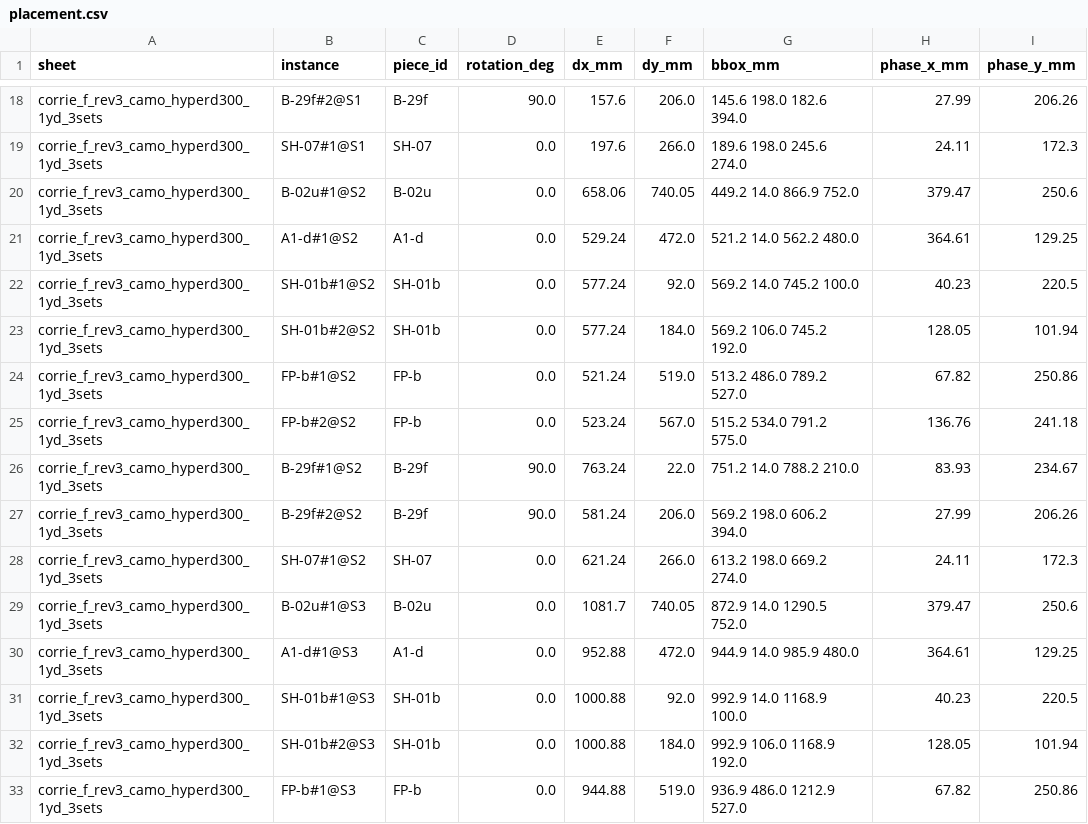
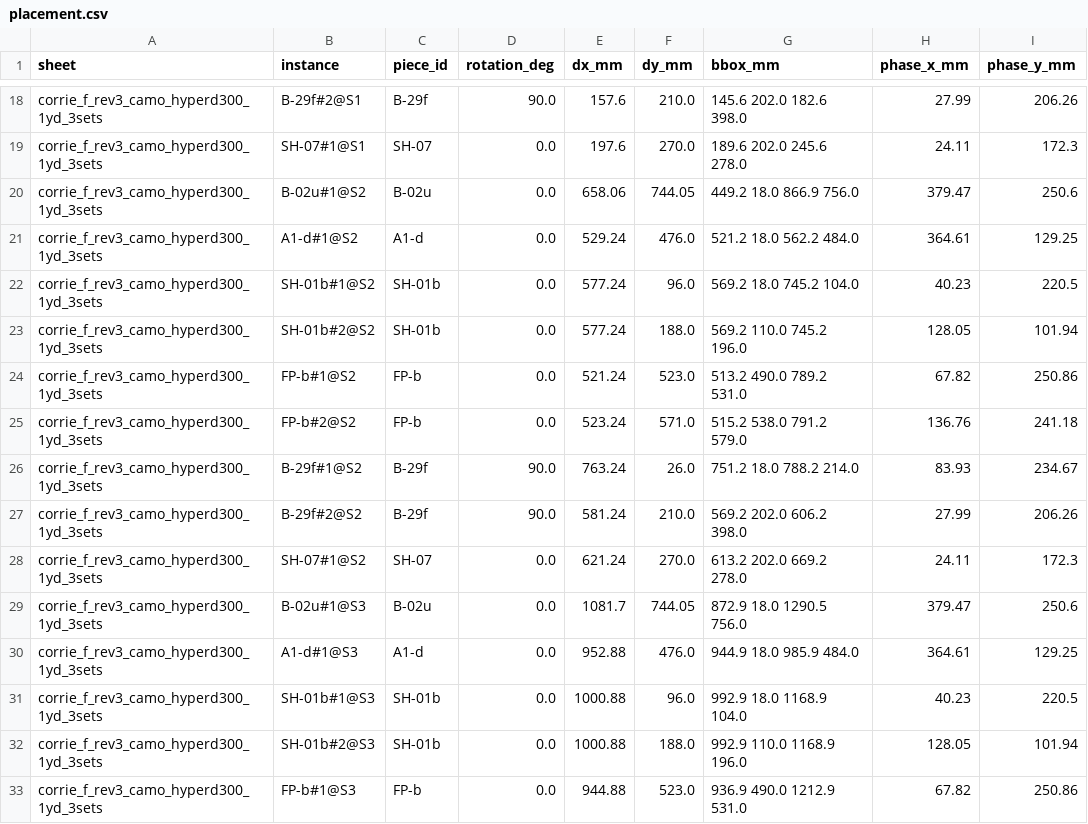
Before and after one commit to Overcastly-AI/Hunting-appeal, a CSV file: outputs/release/pack5200_corrie_f_rev3/camo/placement.csv, drawn as a sheet; only a part is shown, gaps mark what is left out; the diff covers the shown part only; the diff names each change by its address in the sheet, - before the commit and + after, or states it on an @@ line.

```diff
--- a/outputs/release/pack5200_corrie_f_rev3/camo/placement.csv
+++ b/outputs/release/pack5200_corrie_f_rev3/camo/placement.csv
-F18 (dy_mm): 206.0
+F18 (dy_mm): 210.0
-G18 (bbox_mm): 145.6 198.0 182.6 394.0
+G18 (bbox_mm): 145.6 202.0 182.6 398.0
-F19 (dy_mm): 266.0
+F19 (dy_mm): 270.0
-G19 (bbox_mm): 189.6 198.0 245.6 274.0
+G19 (bbox_mm): 189.6 202.0 245.6 278.0
-F20 (dy_mm): 740.05
+F20 (dy_mm): 744.05
-G20 (bbox_mm): 449.2 14.0 866.9 752.0
+G20 (bbox_mm): 449.2 18.0 866.9 756.0
-F21 (dy_mm): 472.0
+F21 (dy_mm): 476.0
-G21 (bbox_mm): 521.2 14.0 562.2 480.0
+G21 (bbox_mm): 521.2 18.0 562.2 484.0
-F22 (dy_mm): 92.0
+F22 (dy_mm): 96.0
-G22 (bbox_mm): 569.2 14.0 745.2 100.0
+G22 (bbox_mm): 569.2 18.0 745.2 104.0
-F23 (dy_mm): 184.0
+F23 (dy_mm): 188.0
-G23 (bbox_mm): 569.2 106.0 745.2 192.0
+G23 (bbox_mm): 569.2 110.0 745.2 196.0
-F24 (dy_mm): 519.0
+F24 (dy_mm): 523.0
-G24 (bbox_mm): 513.2 486.0 789.2 527.0
+G24 (bbox_mm): 513.2 490.0 789.2 531.0
-F25 (dy_mm): 567.0
+F25 (dy_mm): 571.0
-G25 (bbox_mm): 515.2 534.0 791.2 575.0
+G25 (bbox_mm): 515.2 538.0 791.2 579.0
-F26 (dy_mm): 22.0
+F26 (dy_mm): 26.0
-G26 (bbox_mm): 751.2 14.0 788.2 210.0
+G26 (bbox_mm): 751.2 18.0 788.2 214.0
-F27 (dy_mm): 206.0
+F27 (dy_mm): 210.0
-G27 (bbox_mm): 569.2 198.0 606.2 394.0
+G27 (bbox_mm): 569.2 202.0 606.2 398.0
-F28 (dy_mm): 266.0
+F28 (dy_mm): 270.0
-G28 (bbox_mm): 613.2 198.0 669.2 274.0
+G28 (bbox_mm): 613.2 202.0 669.2 278.0
-F29 (dy_mm): 740.05
+F29 (dy_mm): 744.05
-G29 (bbox_mm): 872.9 14.0 1290.5 752.0
+G29 (bbox_mm): 872.9 18.0 1290.5 756.0
-F30 (dy_mm): 472.0
+F30 (dy_mm): 476.0
-G30 (bbox_mm): 944.9 14.0 985.9 480.0
+G30 (bbox_mm): 944.9 18.0 985.9 484.0
-F31 (dy_mm): 92.0
+F31 (dy_mm): 96.0
-G31 (bbox_mm): 992.9 14.0 1168.9 100.0
+G31 (bbox_mm): 992.9 18.0 1168.9 104.0
-F32 (dy_mm): 184.0
+F32 (dy_mm): 188.0
-G32 (bbox_mm): 992.9 106.0 1168.9 192.0
+G32 (bbox_mm): 992.9 110.0 1168.9 196.0
-F33 (dy_mm): 519.0
+F33 (dy_mm): 523.0
-G33 (bbox_mm): 936.9 486.0 1212.9 527.0
+G33 (bbox_mm): 936.9 490.0 1212.9 531.0
```
Also changed, not shown: 130 edited cells elsewhere in this file, outputs/release/pack5200_corrie_f_rev3/camo/colour_spec.csv, outputs/release/pack5200_corrie_f_rev3/camo/cost_1_and_10_bags.csv, 29 other files.
